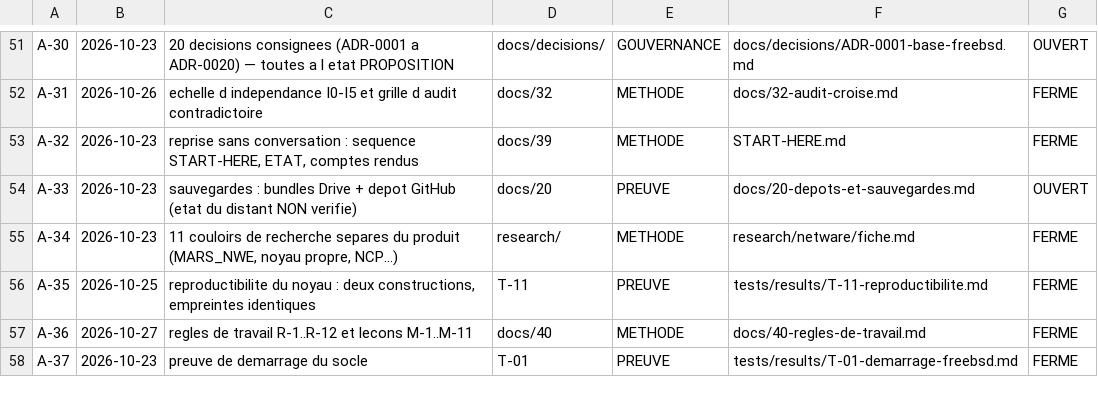
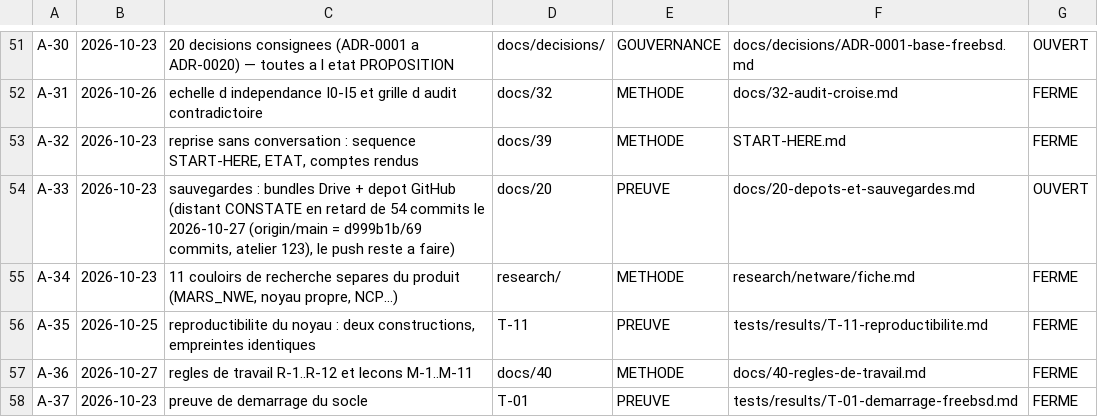
Before and after one commit to mlinux952-code/nexbsd, a CSV file: matrices/acquis.csv, drawn as a sheet; only a part is shown, gaps mark what is left out.

Commit message:
A-33 : le distant est CONSTATE (origin/main = d999b1b, 69 commits, atelier 123 = 54 de retard) — sortie verbatim + conclusion dans docs/47 §7 ; regle nouvelle : aucune execution CI avant un push reel et verifie

```diff
--- a/matrices/acquis.csv
+++ b/matrices/acquis.csv
@@ -53,3 +53,3 @@ A-31;2026-10-26;echelle d independance I0-I5 et grille d audit contradictoire;do
 A-32;2026-10-23;reprise sans conversation : sequence START-HERE, ETAT, comptes rendus;docs/39;METHODE;START-HERE.md;FERME
-A-33;2026-10-23;sauvegardes : bundles Drive + depot GitHub (etat du distant NON verifie);docs/20;PREUVE;docs/20-depots-et-sauvegardes.md;OUVERT
+A-33;2026-10-23;sauvegardes : bundles Drive + depot GitHub (distant CONSTATE en retard de 54 commits le 2026-10-27 (origin/main = d999b1b/69 commits, atelier 123), le push reste a faire);docs/20;PREUVE;docs/20-depots-et-sauvegardes.md;OUVERT
 A-34;2026-10-23;11 couloirs de recherche separes du produit (MARS_NWE, noyau propre, NCP...);research/;METHODE;research/netware/fiche.md;FERME
```
Also changed, not shown: 1 other file.
